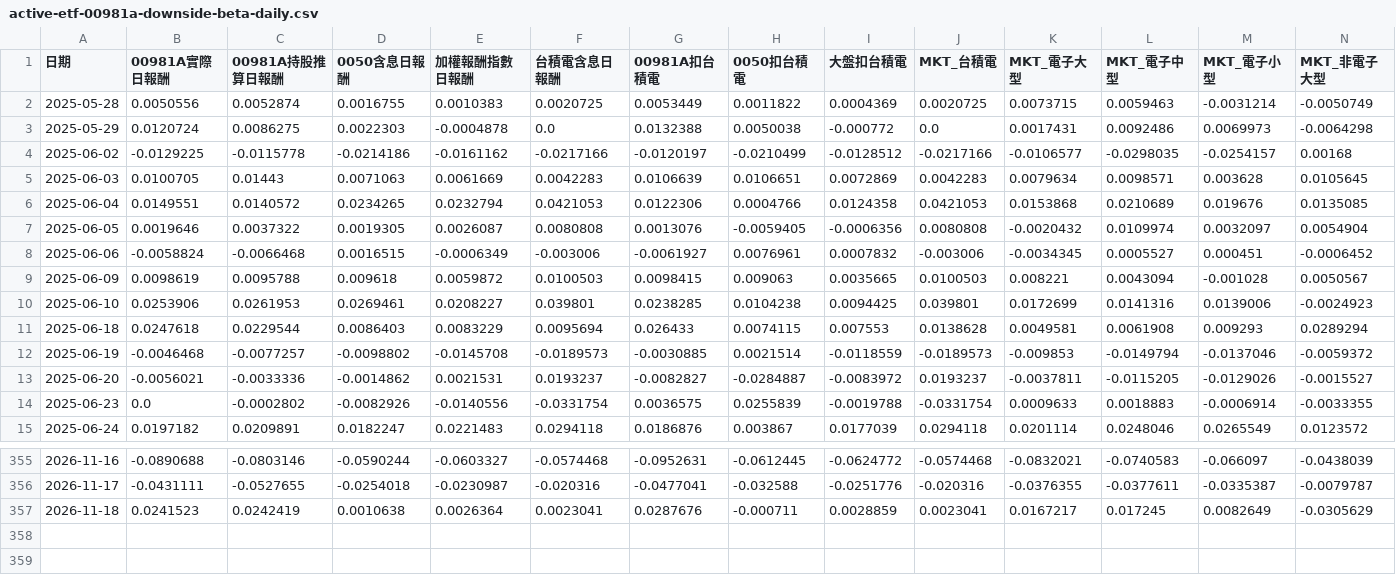
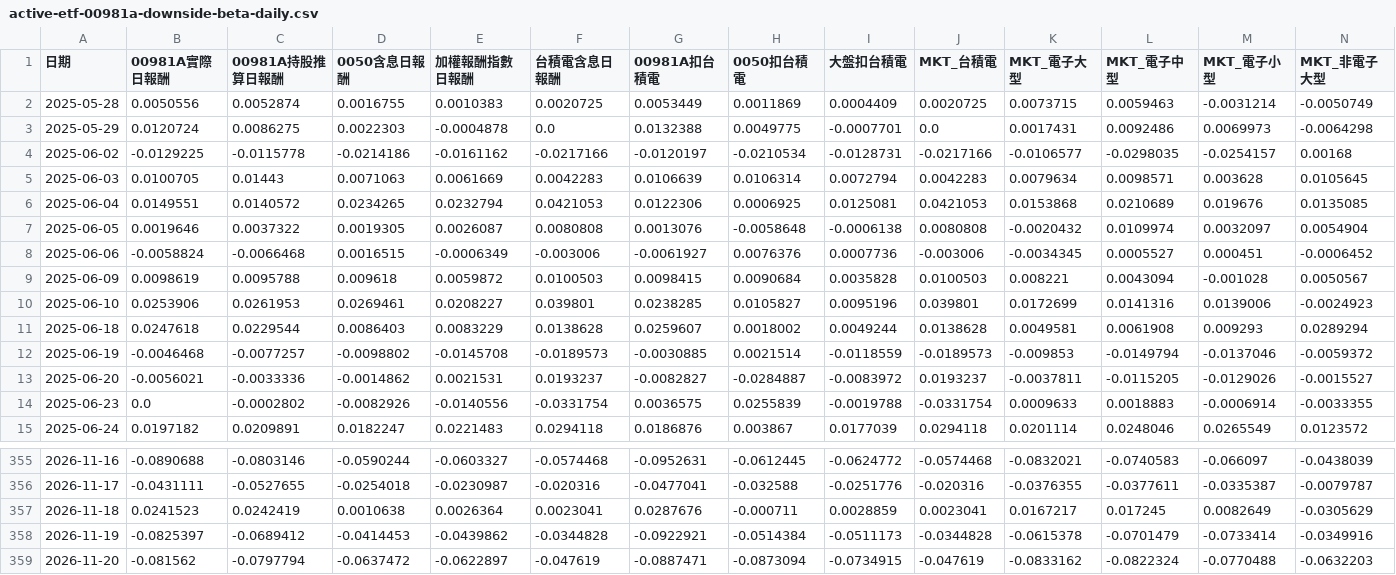
Before and after one commit to keigoks-ivan/tools, a CSV file: invest/data/article-snapshots/active-etf-00981a-downside-beta-daily.csv, drawn as a sheet; only a part is shown, gaps mark what is left out; rows hold the shown columns only; the diff names each change by its address in the sheet, - before the commit and + after, or states it on an @@ line.

```diff
--- a/invest/data/article-snapshots/active-etf-00981a-downside-beta-daily.csv
+++ b/invest/data/article-snapshots/active-etf-00981a-downside-beta-daily.csv
-H2 (0050扣台積電): 0.0011822
+H2 (0050扣台積電): 0.0011869
-I2 (大盤扣台積電): 0.0004369
+I2 (大盤扣台積電): 0.0004409
-H3 (0050扣台積電): 0.0050038
+H3 (0050扣台積電): 0.0049775
-I3 (大盤扣台積電): -0.000772
+I3 (大盤扣台積電): -0.0007701
-H4 (0050扣台積電): -0.0210499
+H4 (0050扣台積電): -0.0210534
-I4 (大盤扣台積電): -0.0128512
+I4 (大盤扣台積電): -0.0128731
-H5 (0050扣台積電): 0.0106651
+H5 (0050扣台積電): 0.0106314
-I5 (大盤扣台積電): 0.0072869
+I5 (大盤扣台積電): 0.0072794
-H6 (0050扣台積電): 0.0004766
+H6 (0050扣台積電): 0.0006925
-I6 (大盤扣台積電): 0.0124358
+I6 (大盤扣台積電): 0.0125081
-H7 (0050扣台積電): -0.0059405
+H7 (0050扣台積電): -0.0058648
-I7 (大盤扣台積電): -0.0006356
+I7 (大盤扣台積電): -0.0006138
-H8 (0050扣台積電): 0.0076961
+H8 (0050扣台積電): 0.0076376
-I8 (大盤扣台積電): 0.0007832
+I8 (大盤扣台積電): 0.0007736
-H9 (0050扣台積電): 0.009063
+H9 (0050扣台積電): 0.0090684
-I9 (大盤扣台積電): 0.0035665
+I9 (大盤扣台積電): 0.0035828
-H10 (0050扣台積電): 0.0104238
+H10 (0050扣台積電): 0.0105827
-I10 (大盤扣台積電): 0.0094425
+I10 (大盤扣台積電): 0.0095196
-F11 (台積電含息日報酬): 0.0095694
+F11 (台積電含息日報酬): 0.0138628
-G11 (00981A扣台積電): 0.026433
+G11 (00981A扣台積電): 0.0259607
-H11 (0050扣台積電): 0.0074115
+H11 (0050扣台積電): 0.0018002
-I11 (大盤扣台積電): 0.007553
+I11 (大盤扣台積電): 0.0049244
+row 358: 2026-11-19 | -0.0825397 | -0.0689412 | -0.0414453 | -0.0439862 | -0.0344828 | -0.0922921 | -0.0514384 | -0.0511173 | -0.0344828 | -0.0615378 | -0.0701479 | -0.0733414 | -0.0349916
+row 359: 2026-11-20 | -0.081562 | -0.0797794 | -0.0637472 | -0.0622897 | -0.047619 | -0.0887471 | -0.0873094 | -0.0734915 | -0.047619 | -0.0833162 | -0.0822324 | -0.0770488 | -0.0632203
```
Also changed, not shown: invest/data/article-snapshots/active-etf-00981a-downside-beta-fees.csv, invest/data/article-snapshots/active-etf-00981a-downside-beta-holdings-daily.csv, 52 other files.
